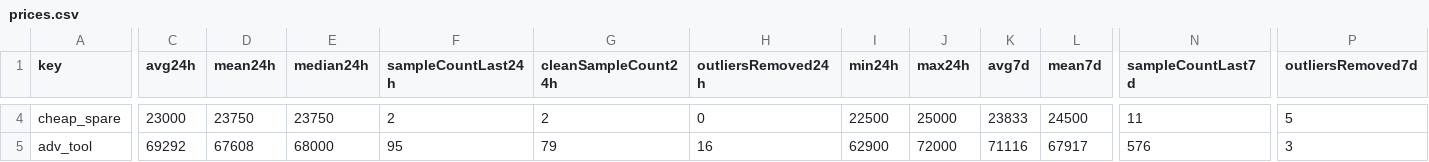
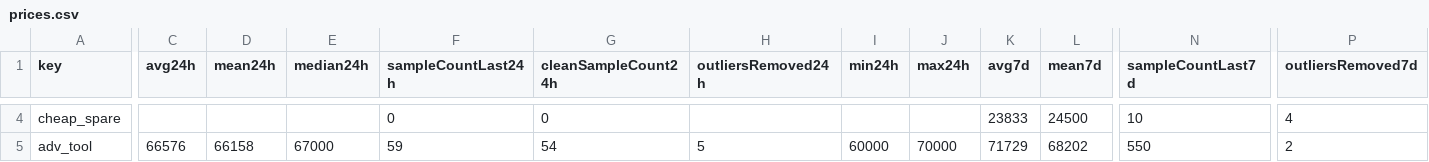
Before and after one commit to 4bidden-knowledge/Stalcrafter-X, a CSV file: prices.csv, drawn as a sheet; only a part is shown, gaps mark what is left out; the diff covers the shown part only; the diff names each change by its address in the sheet, - before the commit and + after, or states it on an @@ line.

Commit message:
Update prices.json (auto)

```diff
--- a/prices.csv
+++ b/prices.csv
-C4 (avg24h): 23000
+C4 (avg24h): (empty)
-D4 (mean24h): 23750
+D4 (mean24h): (empty)
-E4 (median24h): 23750
+E4 (median24h): (empty)
-F4 (sampleCountLast24h): 2
+F4 (sampleCountLast24h): 0
-G4 (cleanSampleCount24h): 2
+G4 (cleanSampleCount24h): 0
-H4 (outliersRemoved24h): 0
+H4 (outliersRemoved24h): (empty)
-I4 (min24h): 22500
+I4 (min24h): (empty)
-J4 (max24h): 25000
+J4 (max24h): (empty)
-N4 (sampleCountLast7d): 11
+N4 (sampleCountLast7d): 10
-P4 (outliersRemoved7d): 5
+P4 (outliersRemoved7d): 4
-C5 (avg24h): 69292
+C5 (avg24h): 66576
-D5 (mean24h): 67608
+D5 (mean24h): 66158
-E5 (median24h): 68000
+E5 (median24h): 67000
-F5 (sampleCountLast24h): 95
+F5 (sampleCountLast24h): 59
-G5 (cleanSampleCount24h): 79
+G5 (cleanSampleCount24h): 54
-H5 (outliersRemoved24h): 16
+H5 (outliersRemoved24h): 5
-I5 (min24h): 62900
+I5 (min24h): 60000
-J5 (max24h): 72000
+J5 (max24h): 70000
-K5 (avg7d): 71116
+K5 (avg7d): 71729
-L5 (mean7d): 67917
+L5 (mean7d): 68202
-N5 (sampleCountLast7d): 576
+N5 (sampleCountLast7d): 550
-P5 (outliersRemoved7d): 3
+P5 (outliersRemoved7d): 2
```
Also changed, not shown: 129 edited cells elsewhere in this file, 2 other files.
